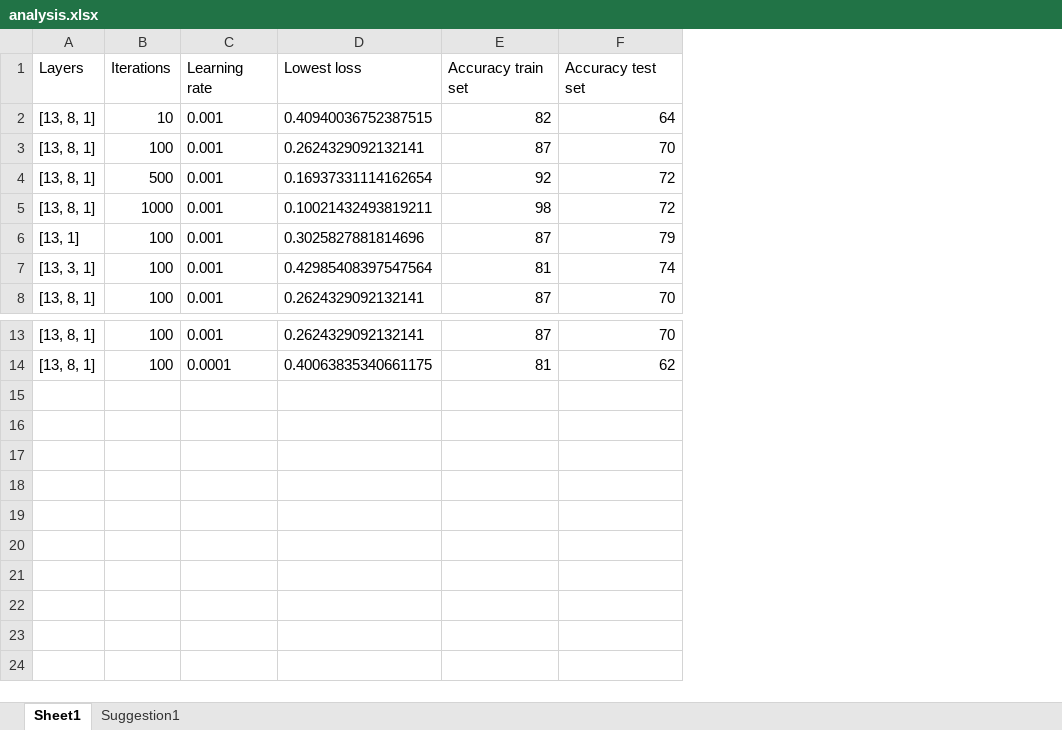
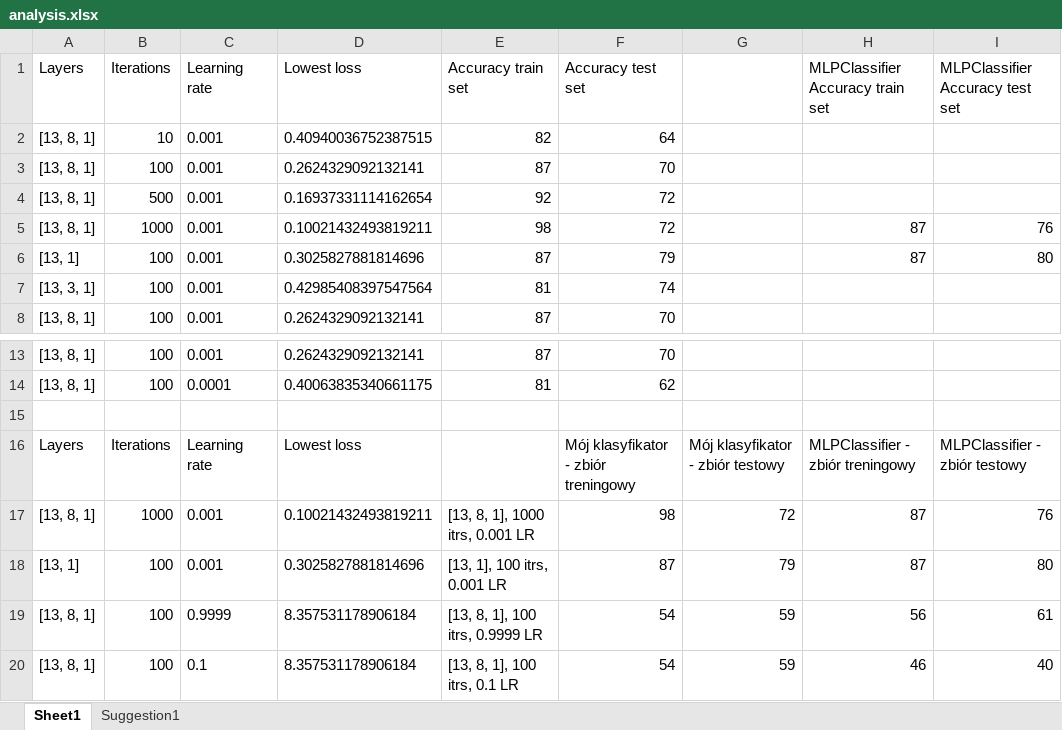
Before and after one commit to jmaczan/mlp-classifier, an Excel workbook: analysis.xlsx, sheet Sheet1, drawn as a sheet; only a part is shown, gaps mark what is left out; values as stored, in another font and other column widths than the file's, no borders; charts and pictures not drawn; the diff names each change by its address in the sheet, - before the commit and + after, or states it on an @@ line.

```diff
--- a/analysis.xlsx (sheet Sheet1)
+++ b/analysis.xlsx (sheet Sheet1)
+column G, empty
+column H (MLPClassifier Accuracy train set), rows 5-6: 87 | 87
+column I (MLPClassifier Accuracy test set), rows 5-6: 76 | 80
+row 15: (empty)
+row 16: Layers | Iterations | Learning rate | Lowest loss |  | Mój klasyfikator - zbiór treningowy | Mój klasyfikator - zbiór testowy | MLPClassifier - zbiór treningowy | MLPClassifier - zbiór testowy
+row 17: [13, 8, 1] | 1000 | 0.001 | 0.10021432493819211 | [13, 8, 1], 1000 itrs, 0.001 LR | 98 | 72 | 87 | 76
+row 18: [13, 1] | 100 | 0.001 | 0.3025827881814696 | [13, 1], 100 itrs, 0.001 LR | 87 | 79 | 87 | 80
+row 19: [13, 8, 1] | 100 | 0.9999 | 8.357531178906184 | [13, 8, 1], 100 itrs, 0.9999 LR | 54 | 59 | 56 | 61
+row 20: [13, 8, 1] | 100 | 0.1 | 8.357531178906184 | [13, 8, 1], 100 itrs, 0.1 LR | 54 | 59 | 46 | 40
```
Also changed, not shown: charts or pictures, 7 other files.
